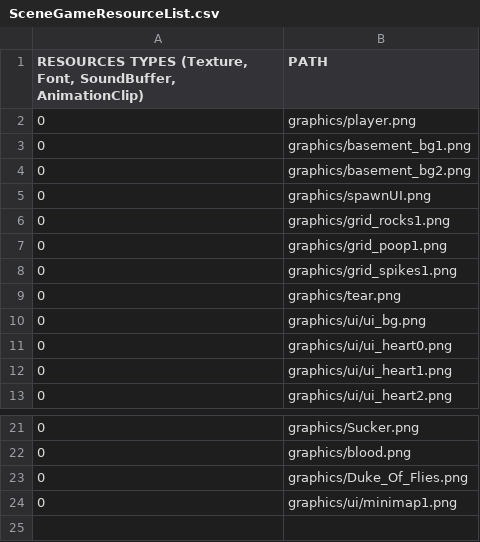
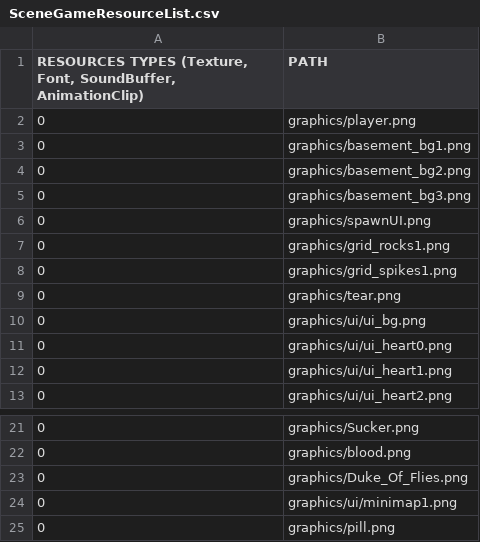
Before and after one commit to KINjoohyun/My-Isaac, a CSV file: My_Isaac-bin/scripts/SceneGameResourceList.csv, drawn as a sheet; only a part is shown, gaps mark what is left out; removed rows and columns are numbered as before the commit, all else as after; the diff names each change by its address in the sheet, - before the commit and + after, or states it on an @@ line.

Commit message:
Pill  - 현재 poop을 파괴하면 100% 확률로 등장.  - life 1 증가, life 1 감소, life 최대치 증가, speed 70.0f 감소, speed 70.0f 증가 등의 효과.
col 추가
 - SpriteGameObject에서 OnDebug 함수 포인터를 활용해 col의 색상을 결정.
 - 다 만들고보니 하드 코딩이라 변경이 필요.
 - 차라리 Collider를 가지는 has a 관계가 더 괜찮아보이니 연구.

basement_bg3.png
 - 보스전 전용 배경 png 이미지.

```diff
--- a/My_Isaac-bin/scripts/SceneGameResourceList.csv
+++ b/My_Isaac-bin/scripts/SceneGameResourceList.csv
+row 5: 0 | graphics/basement_bg3.png
-row 7: 0 | graphics/grid_poop1.png
+row 25: 0 | graphics/pill.png
```
Also changed, not shown: My_Isaac-bin/room/Boss1.csv, 20 other files.
